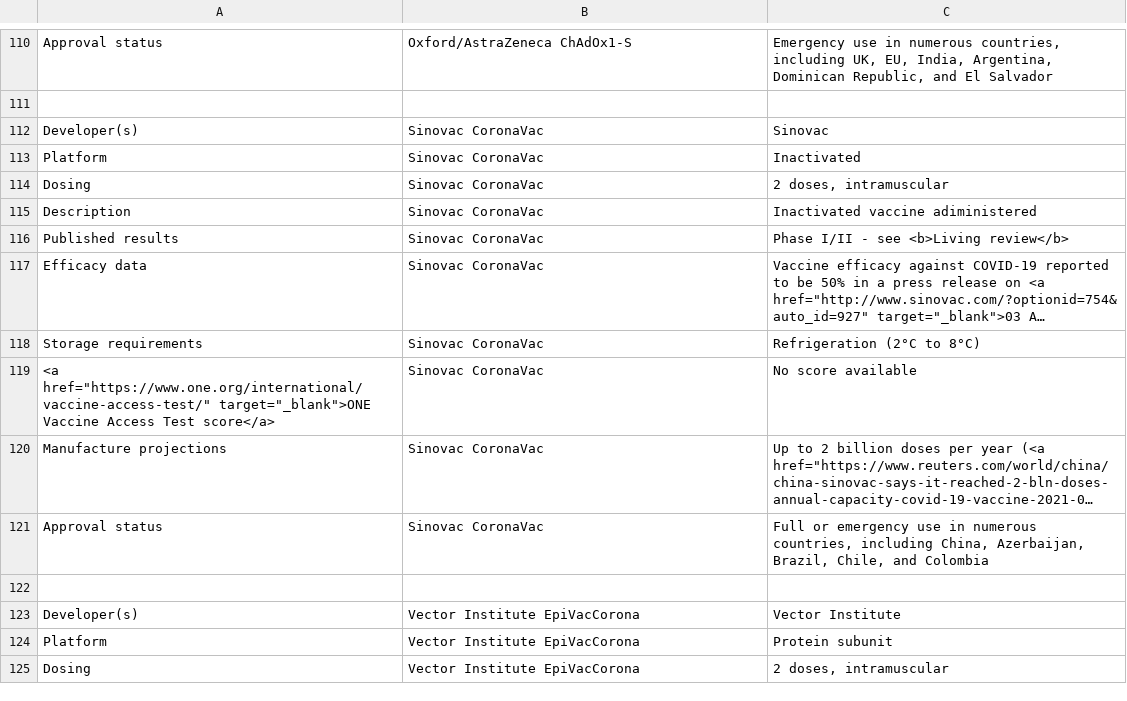
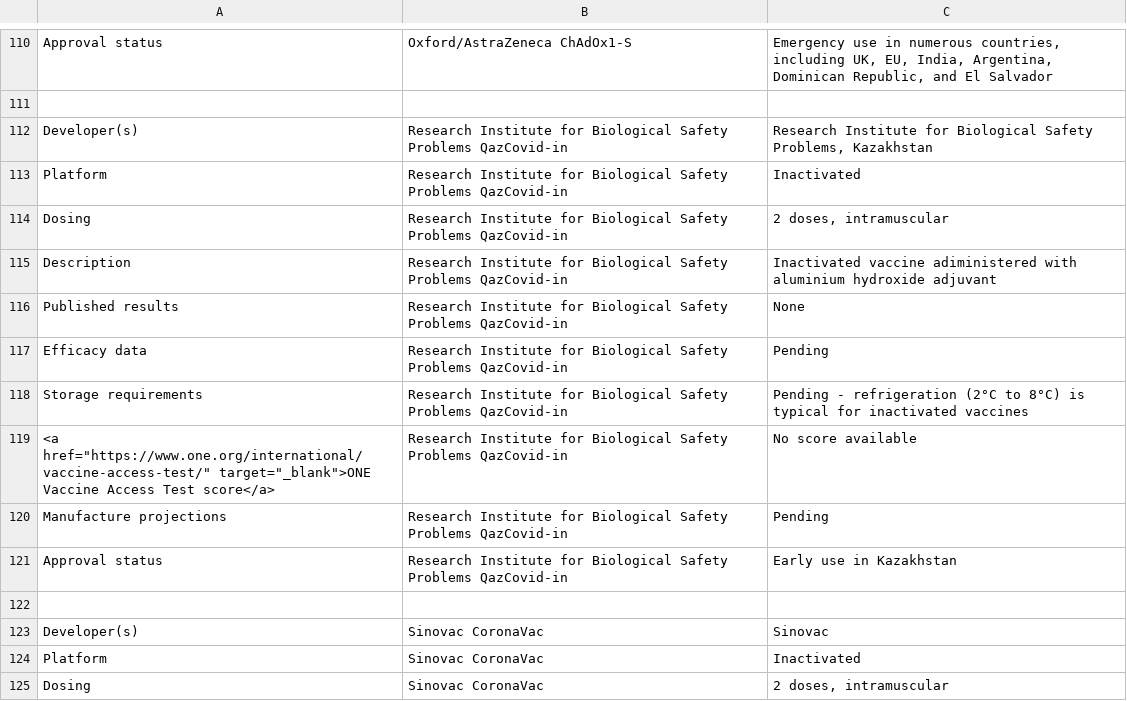
Before and after one commit to vac-lshtm/VaC_tracker, a CSV file: input_data/VAC_LSHTM_implementation.csv, drawn as a sheet; only a part is shown, gaps mark what is left out; the shorter side is filled out with more unchanged rows; long unchanged cells end in ….

```diff
--- a/input_data/VAC_LSHTM_implementation.csv
+++ b/input_data/VAC_LSHTM_implementation.csv
@@ -111,2 +111,13 @@ Approval status,Oxford/AstraZeneca ChAdOx1-S,"Emergency use in numerous countrie
 ,,
+Developer(s),Research Institute for Biological Safety Problems QazCovid-in,"Research Institute for Biological Safety Problems, Kazakhstan"
+Platform,Research Institute for Biological Safety Problems QazCovid-in,Inactivated
+Dosing,Research Institute for Biological Safety Problems QazCovid-in,"2 doses, intramuscular"
+Description,Research Institute for Biological Safety Problems QazCovid-in,Inactivated vaccine adiministered with aluminium hydroxide adjuvant
+Published results,Research Institute for Biological Safety Problems QazCovid-in,None
+Efficacy data,Research Institute for Biological Safety Problems QazCovid-in,Pending
+Storage requirements,Research Institute for Biological Safety Problems QazCovid-in,Pending - refrigeration (2°C to 8°C) is typical for inactivated vaccines
+"<a href=""https://www.one.org/international/vaccine-access-test/"" target=""_blank"">ONE Vaccine Access Test score</a>",Research Institute for Biological Safety Problems QazCovid-in,No score available
+Manufacture projections,Research Institute for Biological Safety Problems QazCovid-in,Pending
+Approval status,Research Institute for Biological Safety Problems QazCovid-in,Early use in Kazakhstan
+,,
 Developer(s),Sinovac CoronaVac,Sinovac
```
Also changed, not shown: input_data/VaC_LSHTM_eligible_studies.csv, input_data/VaC_LSHTM_landscape.csv, 16 other files.
